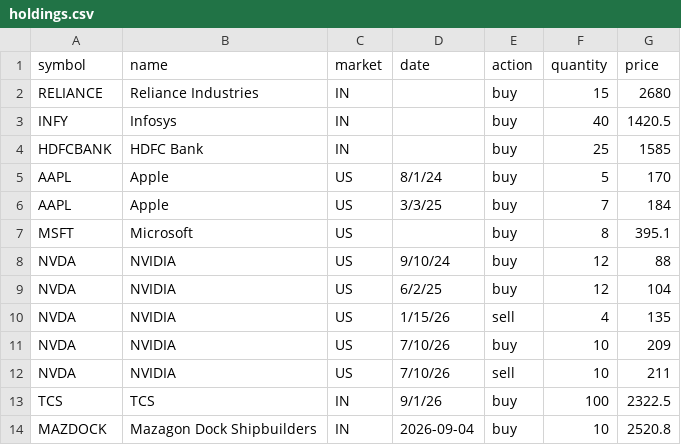
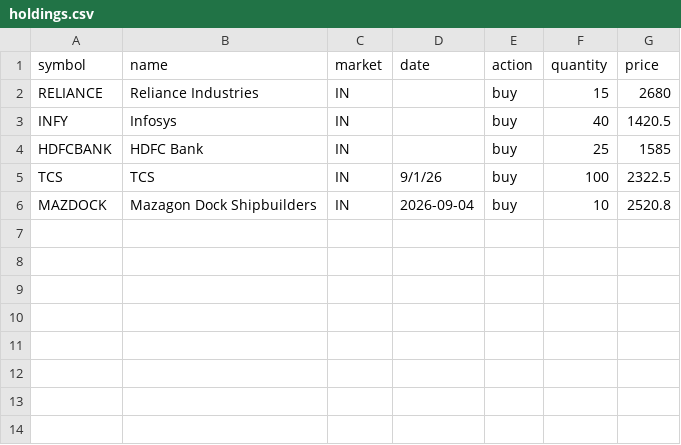
Before and after one commit to shaloot/my-portfolio-tracker, a CSV file: config/holdings.csv, drawn as a sheet.

```diff
--- a/config/holdings.csv
+++ b/config/holdings.csv
@@ -4,10 +4,2 @@ INFY,Infosys,IN,,buy,40,1420.5
 HDFCBANK,HDFC Bank,IN,,buy,25,1585
-AAPL,Apple,US,8/1/24,buy,5,170
-AAPL,Apple,US,3/3/25,buy,7,184
-MSFT,Microsoft,US,,buy,8,395.1
-NVDA,NVIDIA,US,9/10/24,buy,12,88
-NVDA,NVIDIA,US,6/2/25,buy,12,104
-NVDA,NVIDIA,US,1/15/26,sell,4,135
-NVDA,NVIDIA,US,7/10/26,buy,10,209
-NVDA,NVIDIA,US,7/10/26,sell,10,211
 TCS,TCS,IN,9/1/26,buy,100,2322.5
```
Also changed, not shown: 21 other files.
